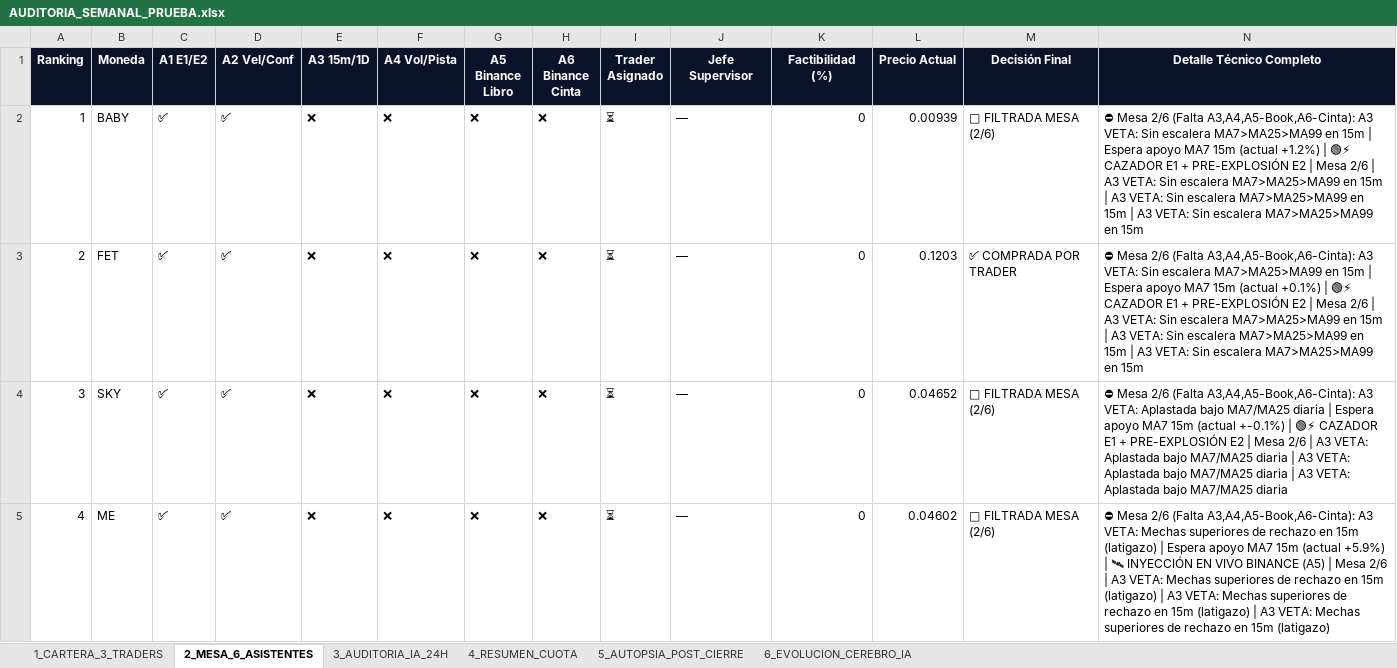
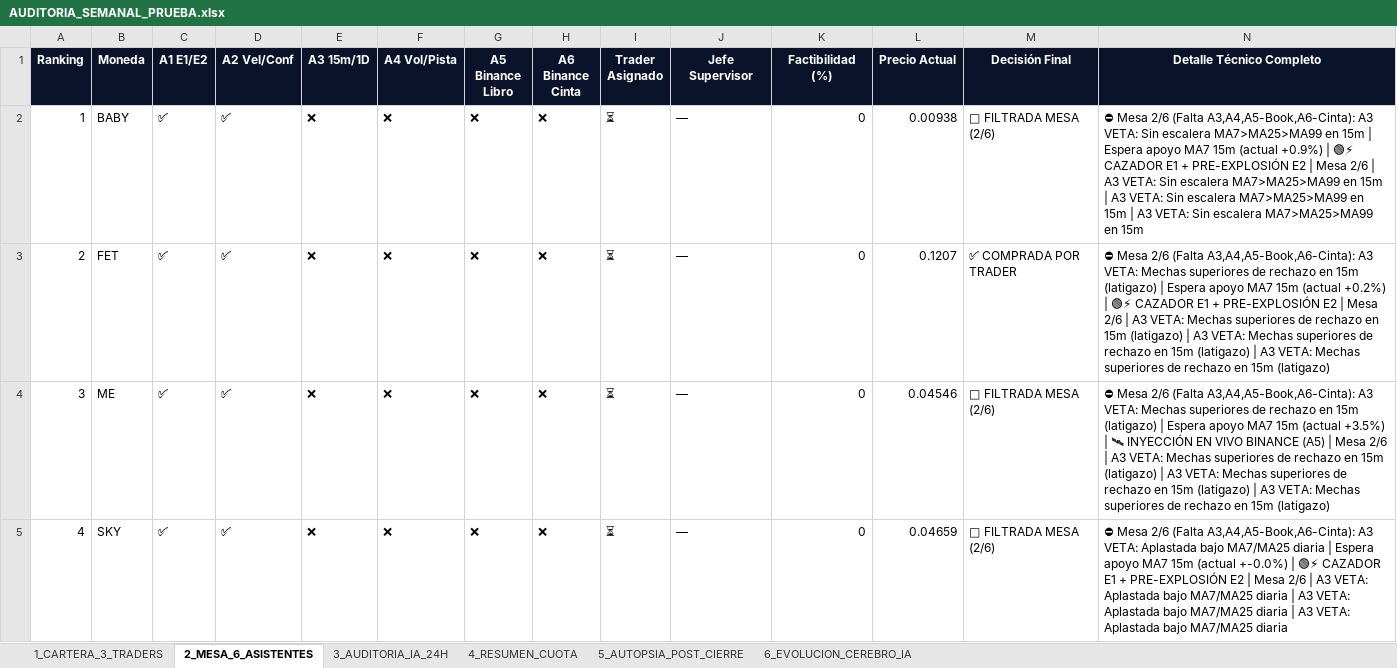
Before and after one commit to kjanoto-coder/panel-cripto, an Excel workbook: AUDITORIA_SEMANAL_PRUEBA.xlsx, sheet 2_MESA_6_ASISTENTES, drawn as a sheet; only a part is shown; values as stored, in another font and other column widths than the file's, no borders; the diff covers the shown part only; the diff names each change by its address in the sheet, - before the commit and + after, or states it on an @@ line.

```diff
--- a/AUDITORIA_SEMANAL_PRUEBA.xlsx (sheet 2_MESA_6_ASISTENTES)
+++ b/AUDITORIA_SEMANAL_PRUEBA.xlsx (sheet 2_MESA_6_ASISTENTES)
-L2 (Precio Actual): 0.00939
+L2 (Precio Actual): 0.00938
-N2 (Detalle Técnico Completo): …15m (actual +1.2%) | 🟢⚡…
+N2 (Detalle Técnico Completo): …15m (actual +0.9%) | 🟢⚡…
-L3 (Precio Actual): 0.1203
+L3 (Precio Actual): 0.1207
-N3 (Detalle Técnico Completo): …A3 VETA: Sin escalera MA7>MA25>MA99 en 15m | Espera apoyo MA7 15m (actual +0.1%) | 🟢⚡ CAZADOR E1 + PRE-EXPLOSIÓN E2 | Mesa 2/6 | A3 VETA: Sin escalera MA7>MA25>MA99 en 15m | A3 VETA: Sin escalera MA7>MA25>MA99 en 15m | A3 VETA: Sin escalera MA7>MA25>MA99 en 15m
+N3 (Detalle Técnico Completo): …A3 VETA: Mechas superiores de rechazo en 15m (latigazo) | Espera apoyo MA7 15m (actual +0.2%) | 🟢⚡ CAZADOR E1 + PRE-EXPLOSIÓN E2 | Mesa 2/6 | A3 VETA: Mechas superiores de rechazo en 15m (latigazo) | A3 VETA: Mechas superiores de rechazo en 15m (latigazo) | A3 VETA: Mechas superiores de rechazo en 15m (latigazo)
-B4 (Moneda): SKY
+B4 (Moneda): ME
-L4 (Precio Actual): 0.04652
+L4 (Precio Actual): 0.04546
-N4 (Detalle Técnico Completo): …A3 VETA: Aplastada bajo MA7/MA25 diaria | Espera apoyo MA7 15m (actual +-0.1%) | 🟢⚡ CAZADOR E1 + PRE-EXPLOSIÓN E2 | Mesa 2/6 | A3 VETA: Aplastada bajo MA7/MA25 diaria | A3 VETA: Aplastada bajo MA7/MA25 diaria | A3 VETA: Aplastada bajo MA7/MA25 diaria
+N4 (Detalle Técnico Completo): …A3 VETA: Mechas superiores de rechazo en 15m (latigazo) | Espera apoyo MA7 15m (actual +3.5%) | 🛰 INYECCIÓN EN VIVO BINANCE (A5) | Mesa 2/6 | A3 VETA: Mechas superiores de rechazo en 15m (latigazo) | A3 VETA: Mechas superiores de rechazo en 15m (latigazo) | A3 VETA: Mechas superiores de rechazo en 15m (latigazo)
-B5 (Moneda): ME
+B5 (Moneda): SKY
-L5 (Precio Actual): 0.04602
+L5 (Precio Actual): 0.04659
-N5 (Detalle Técnico Completo): …A3 VETA: Mechas superiores de rechazo en 15m (latigazo) | Espera apoyo MA7 15m (actual +5.9%) | 🛰 INYECCIÓN EN VIVO BINANCE (A5) | Mesa 2/6 | A3 VETA: Mechas superiores de rechazo en 15m (latigazo) | A3 VETA: Mechas superiores de rechazo en 15m (latigazo) | A3 VETA: Mechas superiores de rechazo en 15m (latigazo)
+N5 (Detalle Técnico Completo): …A3 VETA: Aplastada bajo MA7/MA25 diaria | Espera apoyo MA7 15m (actual +-0.0%) | 🟢⚡ CAZADOR E1 + PRE-EXPLOSIÓN E2 | Mesa 2/6 | A3 VETA: Aplastada bajo MA7/MA25 diaria | A3 VETA: Aplastada bajo MA7/MA25 diaria | A3 VETA: Aplastada bajo MA7/MA25 diaria
```
Also changed, not shown: 6 edited cells elsewhere in this sheet, sheet 3_AUDITORIA_IA_24H, sheet 1_CARTERA_3_TRADERS, sheet 5_AUTOPSIA_POST_CIERRE, sheet 4_RESUMEN_CUOTA, sheet 6_EVOLUCION_CEREBRO_IA, 3 other files.
